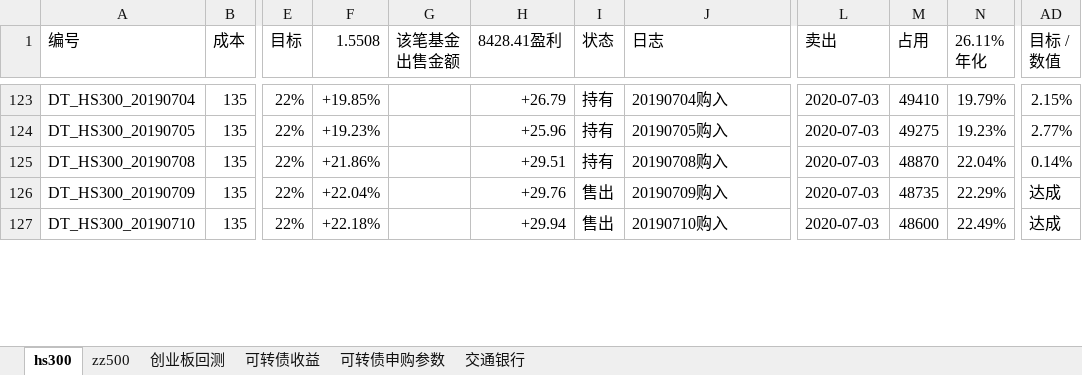
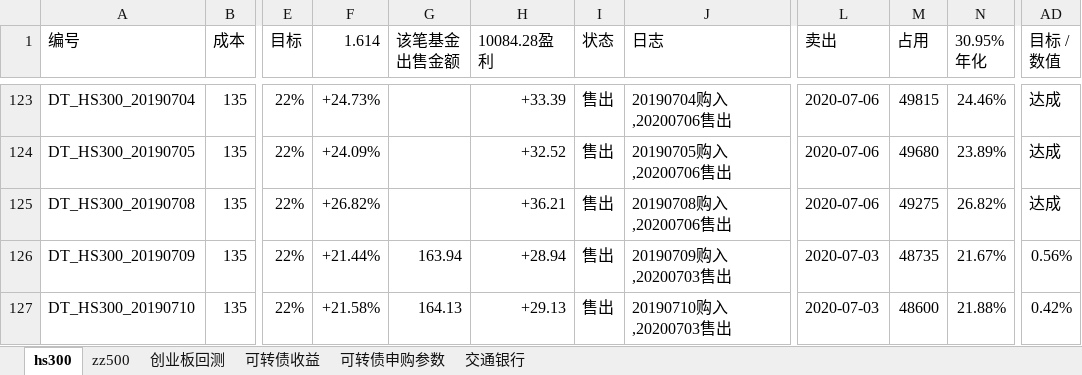
Before and after one commit to husky8/cccode, an Excel workbook: invest/配置.xlsx, sheet hs300, drawn as a sheet; only a part is shown, gaps mark what is left out; values as stored, in another font and other column widths than the file's, no cell formats; charts and pictures and conditional formats not drawn; ↵ is a line break in a cell; the diff covers the shown part only; the diff names each change by its address in the sheet, - before the commit and + after, or states it on an @@ line.

```diff
--- a/invest/配置.xlsx (sheet hs300)
+++ b/invest/配置.xlsx (sheet hs300)
-F1: 1.5508
+F1: 1.614
-H1: 8428.41盈利
+H1: 10084.28盈利
-N1: 26.11% ↵ 年化
+N1: 30.95% ↵ 年化
-F123 (1.614): +19.85%
+F123 (1.614): +24.73%
-H123 (10084.28盈利): +26.79
+H123 (10084.28盈利): +33.39
-I123:I125 (状态): 持有
+I123:I125 (状态): 售出
-J123 (日志): 20190704购入
+J123 (日志): 20190704购入,20200706售出
-L123:L125 (卖出): 2020-07-03
+L123:L125 (卖出): 2020-07-06
-M123 (占用): 49410
+M123 (占用): 49815
-N123 (30.95% 年化): 19.79%
+N123 (30.95% 年化): 24.46%
-AD123 (目标 / 数值): 2.15%
+AD123 (目标 / 数值): 达成
-F124 (1.614): +19.23%
+F124 (1.614): +24.09%
-H124 (10084.28盈利): +25.96
+H124 (10084.28盈利): +32.52
-J124 (日志): 20190705购入
+J124 (日志): 20190705购入,20200706售出
-M124 (占用): 49275
+M124 (占用): 49680
-N124 (30.95% 年化): 19.23%
+N124 (30.95% 年化): 23.89%
-AD124 (目标 / 数值): 2.77%
+AD124 (目标 / 数值): 达成
-F125 (1.614): +21.86%
+F125 (1.614): +26.82%
-H125 (10084.28盈利): +29.51
+H125 (10084.28盈利): +36.21
-J125 (日志): 20190708购入
+J125 (日志): 20190708购入,20200706售出
-M125 (占用): 48870
+M125 (占用): 49275
-N125 (30.95% 年化): 22.04%
+N125 (30.95% 年化): 26.82%
-AD125 (目标 / 数值): 0.14%
+AD125 (目标 / 数值): 达成
-F126 (1.614): +22.04%
+F126 (1.614): +21.44%
-G126 (该笔基金 出售金额): (empty)
+G126 (该笔基金 出售金额): 163.94
-H126 (10084.28盈利): +29.76
+H126 (10084.28盈利): +28.94
-J126 (日志): 20190709购入
+J126 (日志): 20190709购入,20200703售出
-N126 (30.95% 年化): 22.29%
+N126 (30.95% 年化): 21.67%
-AD126 (目标 / 数值): 达成
+AD126 (目标 / 数值): 0.56%
-F127 (1.614): +22.18%
+F127 (1.614): +21.58%
-G127 (该笔基金 出售金额): (empty)
+G127 (该笔基金 出售金额): 164.13
-H127 (10084.28盈利): +29.94
+H127 (10084.28盈利): +29.13
-J127 (日志): 20190710购入
+J127 (日志): 20190710购入,20200703售出
-N127 (30.95% 年化): 22.49%
+N127 (30.95% 年化): 21.88%
-AD127 (目标 / 数值): 达成
+AD127 (目标 / 数值): 0.42%
```
Also changed, not shown: 1808 edited cells elsewhere in this sheet, sheet zz500, sheet 可转债收益, cell formats, formulas that keep their value.
